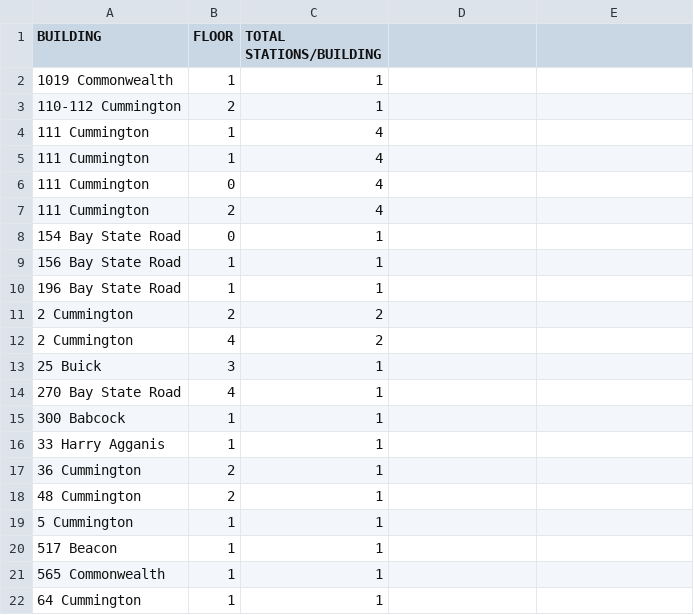
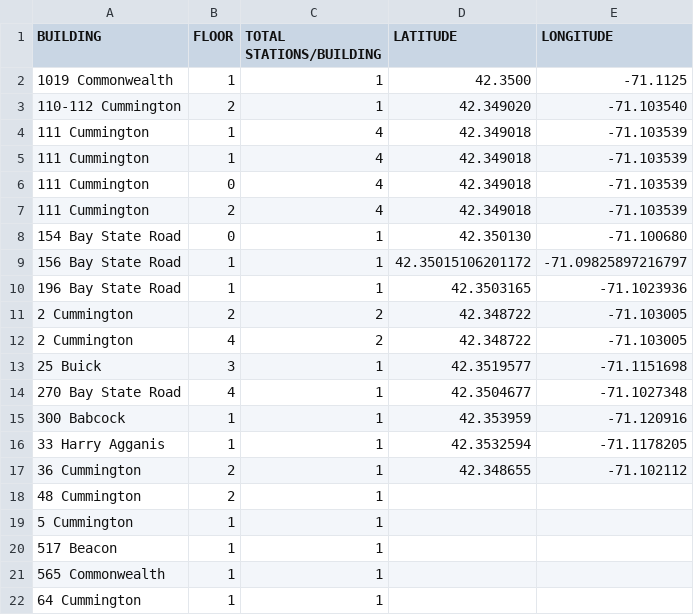
Before and after one commit to BU-Spark/ds-bu-sustainability-water, a CSV file: sp24-team-e/data/geospatial/geospatial.csv, drawn as a sheet; only a part is shown.

```diff
--- a/sp24-team-e/data/geospatial/geospatial.csv
+++ b/sp24-team-e/data/geospatial/geospatial.csv
@@ -1,18 +1,18 @@
-BUILDING,FLOOR,TOTAL STATIONS/BUILDING
-1019 Commonwealth,1,1
-110-112 Cummington,2,1
-111 Cummington,1,4
-111 Cummington,1,4
-111 Cummington,0,4
-111 Cummington,2,4
-154 Bay State Road,0,1
-156 Bay State Road,1,1
-196 Bay State Road,1,1
-2 Cummington,2,2
-2 Cummington,4,2
-25 Buick,3,1
-270 Bay State Road,4,1
-300 Babcock,1,1
-33 Harry Agganis,1,1
-36 Cummington,2,1
+BUILDING,FLOOR,TOTAL STATIONS/BUILDING,LATITUDE,LONGITUDE
+1019 Commonwealth,1,1,42.3500,-71.1125
+110-112 Cummington,2,1,42.349020,-71.103540
+111 Cummington,1,4,42.349018,-71.103539
+111 Cummington,1,4,42.349018,-71.103539
+111 Cummington,0,4,42.349018,-71.103539
+111 Cummington,2,4,42.349018,-71.103539
+154 Bay State Road,0,1,42.350130,-71.100680
+156 Bay State Road,1,1,42.35015106201172,-71.09825897216797
+196 Bay State Road,1,1,42.3503165,-71.1023936
+2 Cummington,2,2,42.348722,-71.103005
+2 Cummington,4,2,42.348722,-71.103005
+25 Buick,3,1,42.3519577,-71.1151698
+270 Bay State Road,4,1,42.3504677,-71.1027348
+300 Babcock,1,1,42.353959,-71.120916
+33 Harry Agganis,1,1,42.3532594,-71.1178205
+36 Cummington,2,1,42.348655,-71.102112
 48 Cummington,2,1
```
Also changed, not shown: 6 other files.
